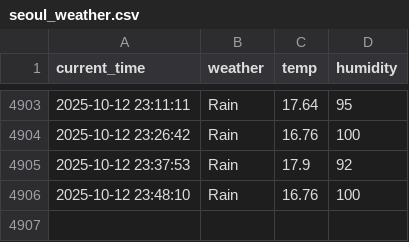
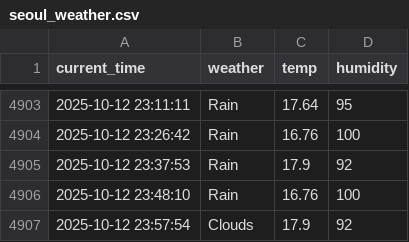
Before and after one commit to yhs1202/python_weather, a CSV file: seoul_weather.csv, drawn as a sheet; only a part is shown, gaps mark what is left out.

```diff
--- a/seoul_weather.csv
+++ b/seoul_weather.csv
@@ -4906 +4906,2 @@ current_time,weather,temp,humidity
 2025-10-12 23:48:10,Rain,16.76,100
+2025-10-12 23:57:54,Clouds,17.9,92
```
